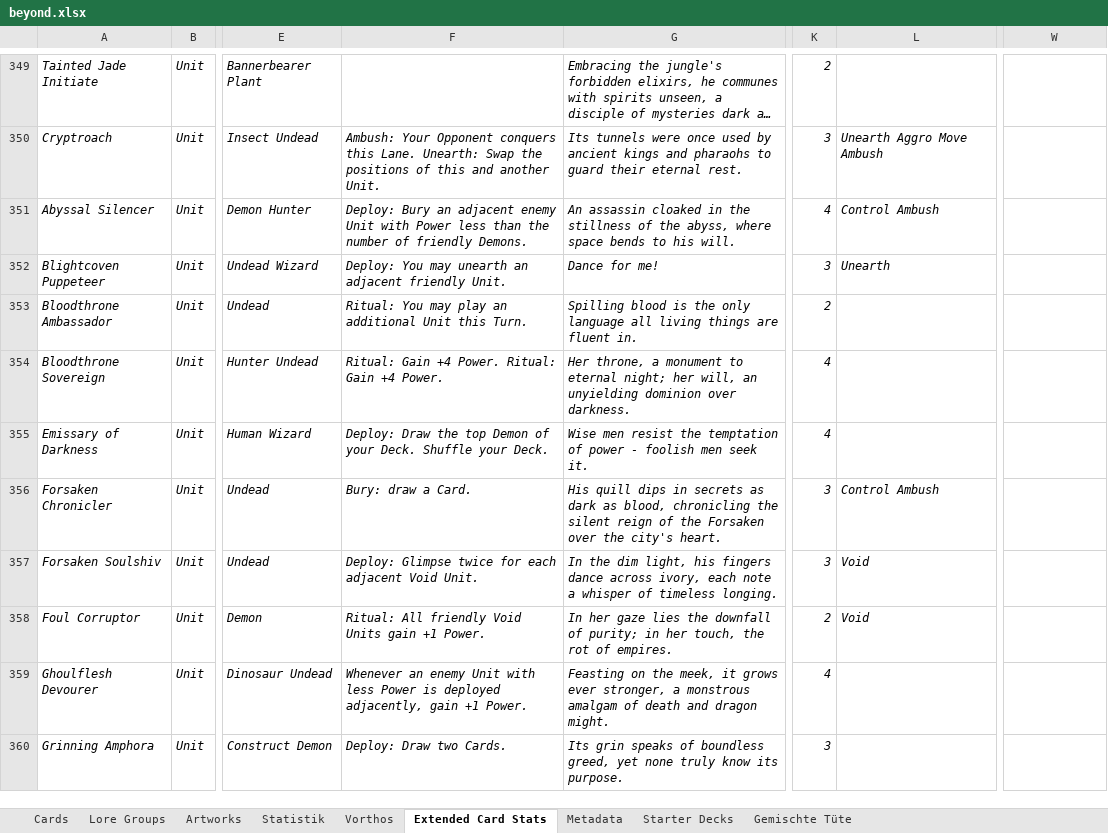
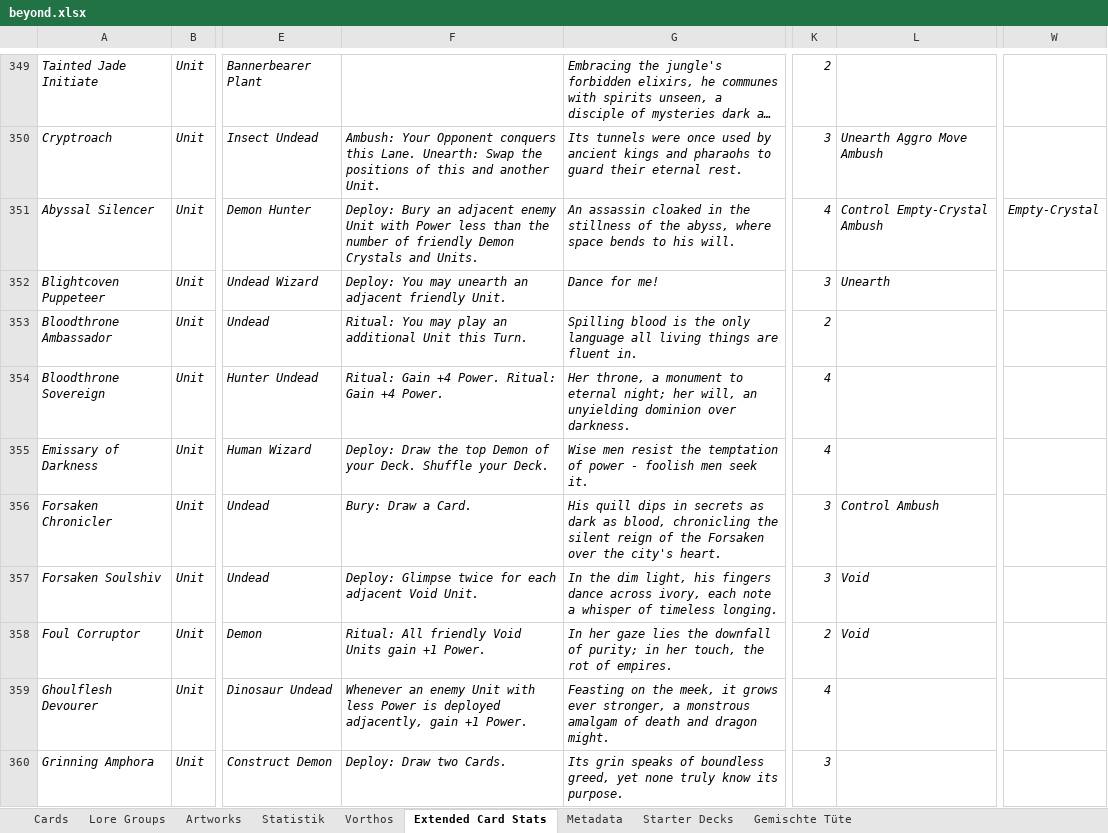
Before and after one commit to nonbiristudios/ShardsOfBeyond-v2, an Excel workbook: card-data/beyond.xlsx, sheet Extended Card Stats, drawn as a sheet; only a part is shown, gaps mark what is left out; long unchanged cells end in …; values as stored, in another font and other column widths than the file's, no borders; charts and pictures not drawn; the diff covers the shown part only; the diff names each change by its address in the sheet, - before the commit and + after, or states it on an @@ line.

```diff
--- a/card-data/beyond.xlsx (sheet Extended Card Stats)
+++ b/card-data/beyond.xlsx (sheet Extended Card Stats)
-F351: …of friendly Demons.
+F351: …of friendly Demon Crystals and Units.
-L351: Control Ambush
+L351: Control Empty-Crystal Ambush
-W351: (empty)
+W351: Empty-Crystal
-F356: Bury: draw a Card.
+F356: Bury: Draw a Card.
```
Also changed, not shown: 9 edited cells elsewhere in this sheet, sheet Vorthos, sheet Statistik, sheet Starter Decks, sheet Cards, sheet Metadata, sheet Artworks, formulas that keep their value, charts or pictures, 4 other files.
